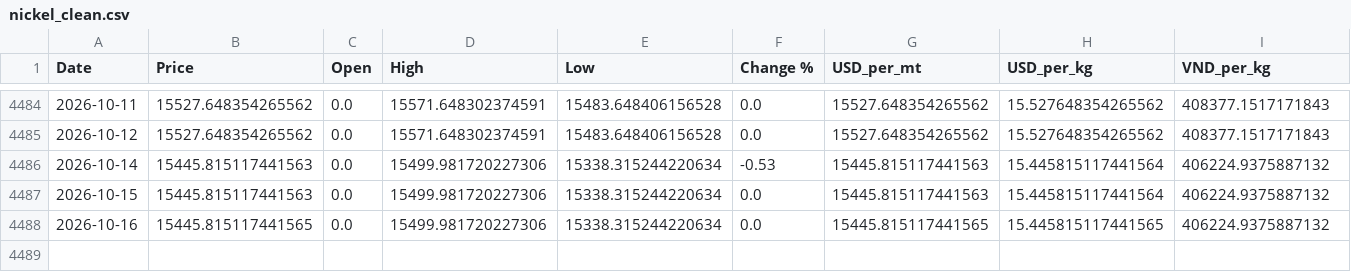
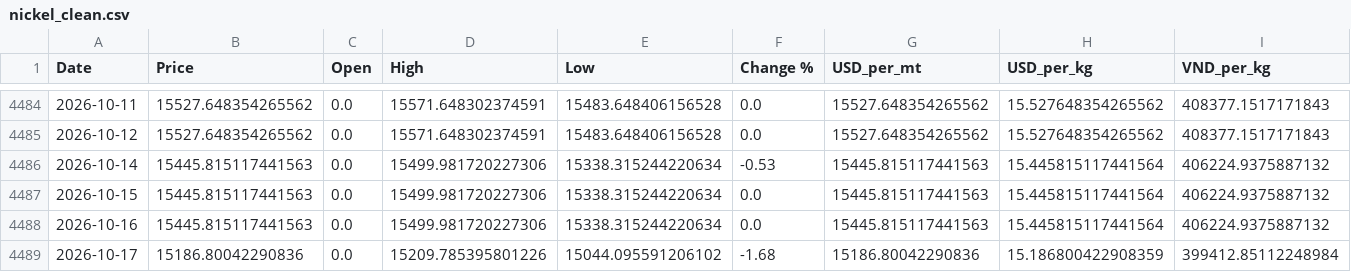
Before and after one commit to jackoer-pro/Metal_tracker, a CSV file: data/nickel_clean.csv, drawn as a sheet; only a part is shown, gaps mark what is left out.

Commit message:
Auto-update: 2026-10-17 — $15.19/kg

```diff
--- a/data/nickel_clean.csv
+++ b/data/nickel_clean.csv
@@ -4487,2 +4487,3 @@ Date,Price,Open,High,Low,Change %,USD_per_mt,USD_per_kg,VND_per_kg
 2026-10-15,15445.815117441563,0.0,15499.981720227306,15338.315244220634,0.0,15445.815117441563,15.445815117441564,406224.9375887132
-2026-10-16,15445.815117441565,0.0,15499.981720227306,15338.315244220634,0.0,15445.815117441565,15.445815117441565,406224.9375887132
+2026-10-16,15445.815117441563,0.0,15499.981720227306,15338.315244220634,0.0,15445.815117441563,15.445815117441564,406224.9375887132
+2026-10-17,15186.80042290836,0.0,15209.785395801226,15044.095591206102,-1.68,15186.80042290836,15.186800422908359,399412.85112248984
```
